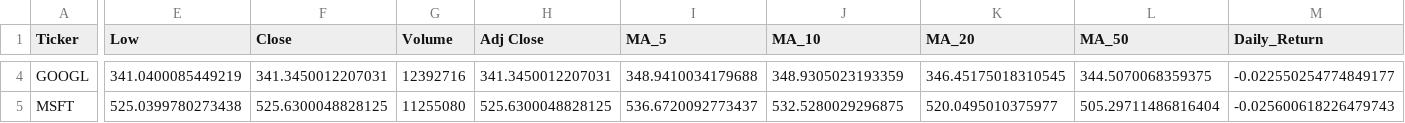
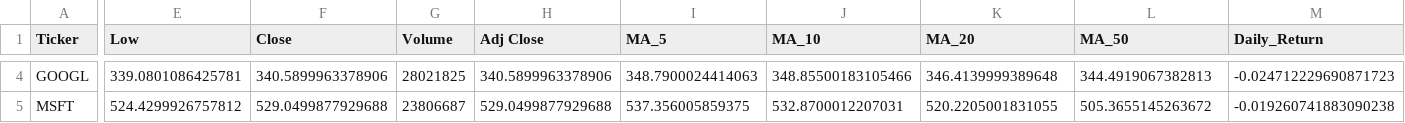
Before and after one commit to Shadow3456rh/Stonks-Predictor, a CSV file: data/latest_unseen_data.csv, drawn as a sheet; only a part is shown, gaps mark what is left out; the diff covers the shown part only; the diff names each change by its address in the sheet, - before the commit and + after, or states it on an @@ line.

```diff
--- a/data/latest_unseen_data.csv
+++ b/data/latest_unseen_data.csv
-E4 (Low): 341.0400085449219
+E4 (Low): 339.0801086425781
-F4 (Close): 341.3450012207031
+F4 (Close): 340.5899963378906
-G4 (Volume): 12392716
+G4 (Volume): 28021825
-H4 (Adj Close): 341.3450012207031
+H4 (Adj Close): 340.5899963378906
-I4 (MA_5): 348.9410034179688
+I4 (MA_5): 348.7900024414063
-J4 (MA_10): 348.9305023193359
+J4 (MA_10): 348.85500183105466
-K4 (MA_20): 346.45175018310545
+K4 (MA_20): 346.4139999389648
-L4 (MA_50): 344.5070068359375
+L4 (MA_50): 344.4919067382813
-M4 (Daily_Return): -0.022550254774849177
+M4 (Daily_Return): -0.024712229690871723
-E5 (Low): 525.0399780273438
+E5 (Low): 524.4299926757812
-F5 (Close): 525.6300048828125
+F5 (Close): 529.0499877929688
-G5 (Volume): 11255080
+G5 (Volume): 23806687
-H5 (Adj Close): 525.6300048828125
+H5 (Adj Close): 529.0499877929688
-I5 (MA_5): 536.6720092773437
+I5 (MA_5): 537.356005859375
-J5 (MA_10): 532.5280029296875
+J5 (MA_10): 532.8700012207031
-K5 (MA_20): 520.0495010375977
+K5 (MA_20): 520.2205001831055
-L5 (MA_50): 505.29711486816404
+L5 (MA_50): 505.3655145263672
-M5 (Daily_Return): -0.025600618226479743
+M5 (Daily_Return): -0.019260741883090238
```
Also changed, not shown: 42 edited cells elsewhere in this file, data/cleaned_data.csv, data/raw_data.csv, 11 other files.
